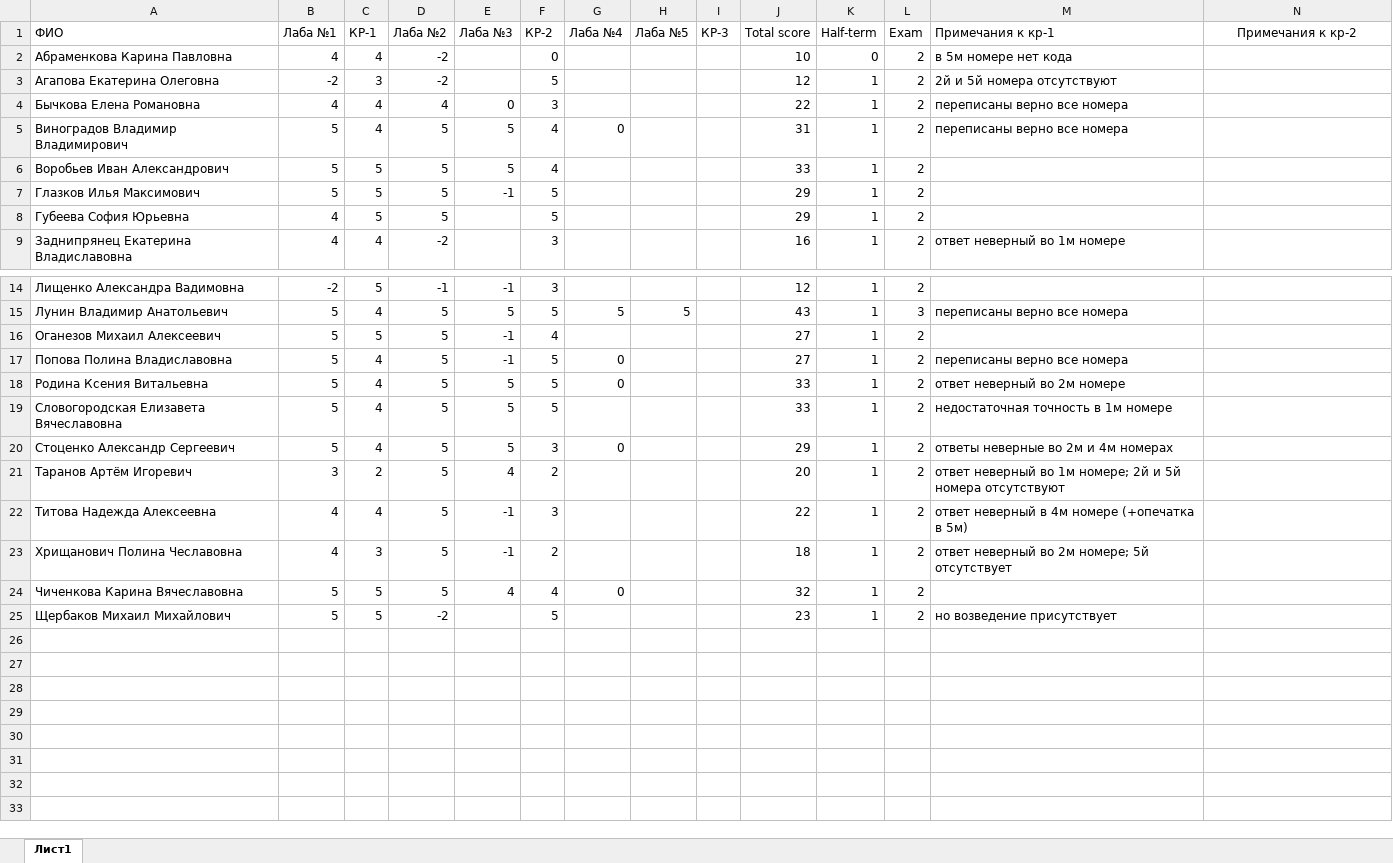
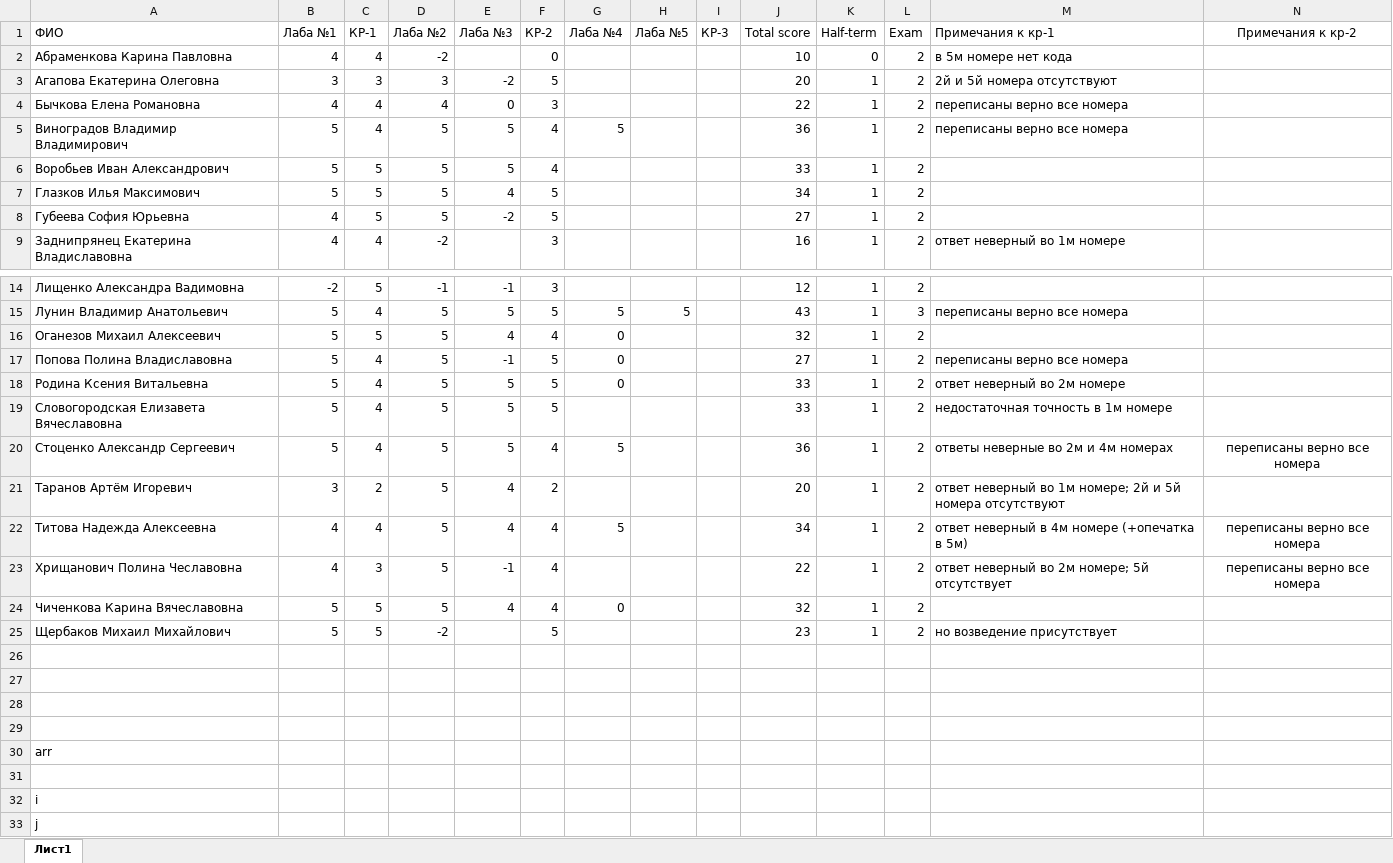
Before and after one commit to NemirovichMark/BBI-23-1, an Excel workbook: BBI-23-1.xlsx, sheet Лист1, drawn as a sheet; only a part is shown, gaps mark what is left out; values as stored, in another font and other column widths than the file's, no borders; conditional formats not drawn; the diff names each change by its address in the sheet, - before the commit and + after, or states it on an @@ line.

Commit message:
Add files via upload

```diff
--- a/BBI-23-1.xlsx (sheet Лист1)
+++ b/BBI-23-1.xlsx (sheet Лист1)
-B3 (Лаба №1): -2
+B3 (Лаба №1): 3
-D3 (Лаба №2): -2
+D3 (Лаба №2): 3
-E3 (Лаба №3): (empty)
+E3 (Лаба №3): -2
-J3 (Total score): 12
+J3 (Total score): 20
-G5 (Лаба №4): 0
+G5 (Лаба №4): 5
-J5 (Total score): 31
+J5 (Total score): 36
-E7 (Лаба №3): -1
+E7 (Лаба №3): 4
-J7 (Total score): 29
+J7 (Total score): 34
-E8 (Лаба №3): (empty)
+E8 (Лаба №3): -2
-J8 (Total score): 29
+J8 (Total score): 27
-E16 (Лаба №3): -1
+E16 (Лаба №3): 4
-G16 (Лаба №4): (empty)
+G16 (Лаба №4): 0
-J16 (Total score): 27
+J16 (Total score): 32
-F20 (КР-2): 3
+F20 (КР-2): 4
-G20 (Лаба №4): 0
+G20 (Лаба №4): 5
-J20 (Total score): 29
+J20 (Total score): 36
-N20 (Примечания к кр-2): (empty)
+N20 (Примечания к кр-2): переписаны верно все номера
-E22 (Лаба №3): -1
+E22 (Лаба №3): 4
-F22 (КР-2): 3
+F22 (КР-2): 4
-G22 (Лаба №4): (empty)
+G22 (Лаба №4): 5
-J22 (Total score): 22
+J22 (Total score): 34
-N22:N23 (Примечания к кр-2): (empty)
+N22:N23 (Примечания к кр-2): переписаны верно все номера
-F23 (КР-2): 2
+F23 (КР-2): 4
-J23 (Total score): 18
+J23 (Total score): 22
+row 26: (empty)
+row 27: (empty)
+row 28: (empty)
+row 29: (empty)
+row 30: arr
+row 31: (empty)
+row 32: i
+row 33: j
```
Also changed, not shown: formulas that keep their value.
